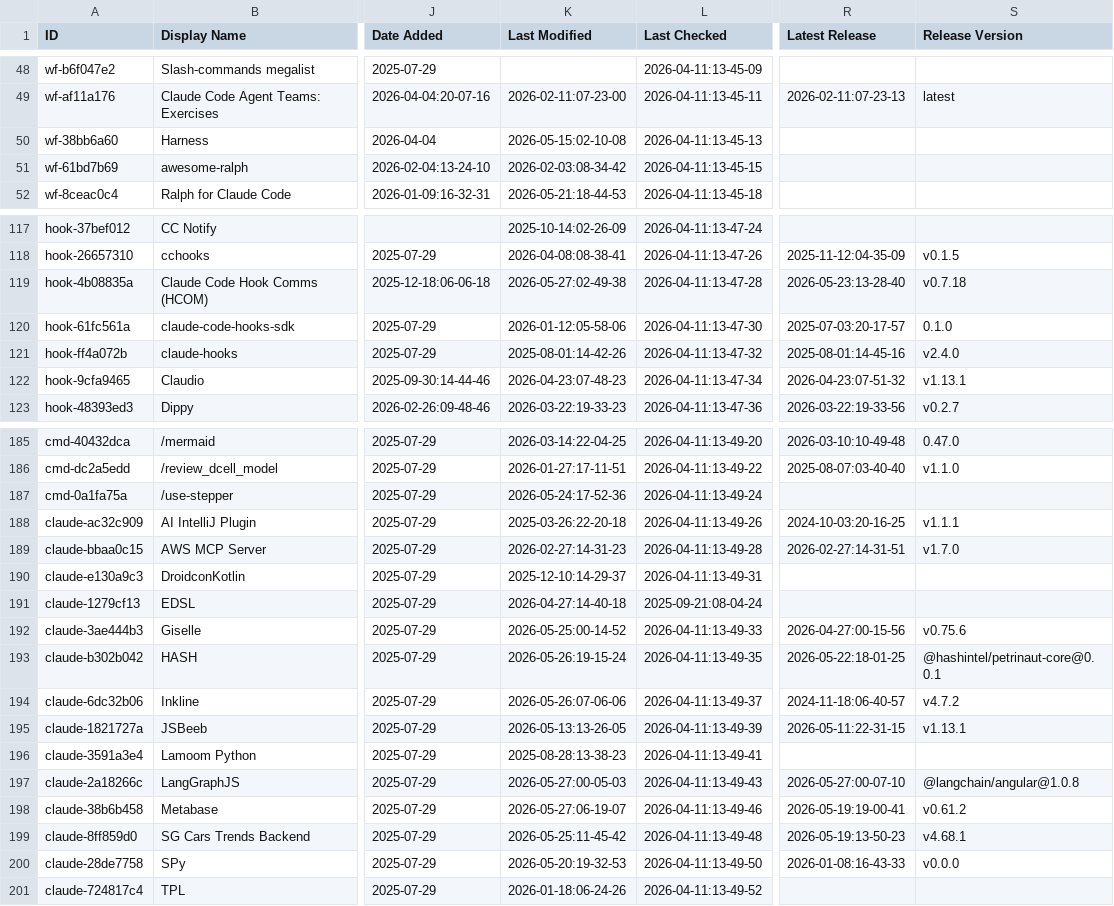
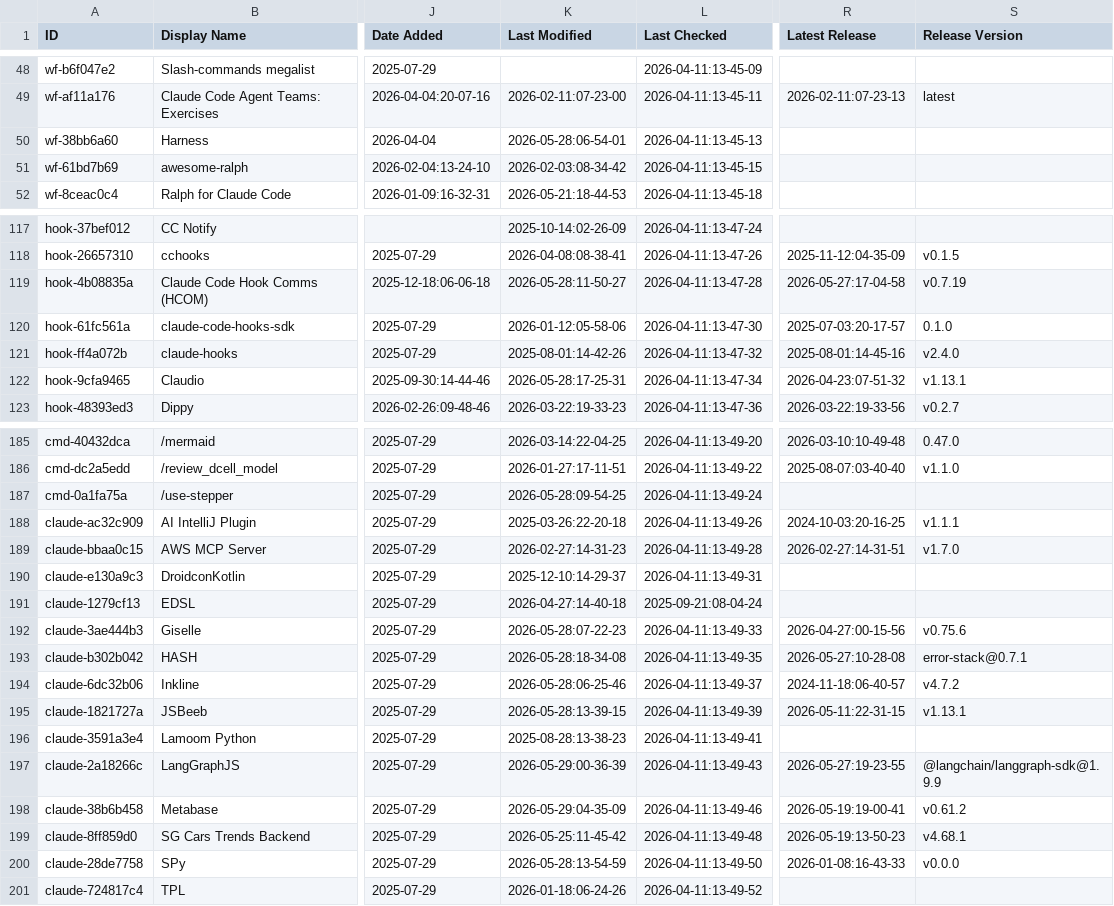
Before and after one commit to daniel-zou/awesome-claude-code, a CSV file: THE_RESOURCES_TABLE.csv, drawn as a sheet; only a part is shown, gaps mark what is left out; the diff covers the shown part only; the diff names each change by its address in the sheet, - before the commit and + after, or states it on an @@ line.

```diff
--- a/THE_RESOURCES_TABLE.csv
+++ b/THE_RESOURCES_TABLE.csv
-K50 (Last Modified): 2026-05-15:02-10-08
+K50 (Last Modified): 2026-05-28:06-54-01
-K119 (Last Modified): 2026-05-27:02-49-38
+K119 (Last Modified): 2026-05-28:11-50-27
-R119 (Latest Release): 2026-05-23:13-28-40
+R119 (Latest Release): 2026-05-27:17-04-58
-S119 (Release Version): v0.7.18
+S119 (Release Version): v0.7.19
-K122 (Last Modified): 2026-04-23:07-48-23
+K122 (Last Modified): 2026-05-28:17-25-31
-K187 (Last Modified): 2026-05-24:17-52-36
+K187 (Last Modified): 2026-05-28:09-54-25
-K192 (Last Modified): 2026-05-25:00-14-52
+K192 (Last Modified): 2026-05-28:07-22-23
-K193 (Last Modified): 2026-05-26:19-15-24
+K193 (Last Modified): 2026-05-28:18-34-08
-R193 (Latest Release): 2026-05-22:18-01-25
+R193 (Latest Release): 2026-05-27:10-28-08
-S193 (Release Version): @hashintel/petrinaut-core@0.0.1
+S193 (Release Version): error-stack@0.7.1
-K194 (Last Modified): 2026-05-26:07-06-06
+K194 (Last Modified): 2026-05-28:06-25-46
-K195 (Last Modified): 2026-05-13:13-26-05
+K195 (Last Modified): 2026-05-28:13-39-15
-K197 (Last Modified): 2026-05-27:00-05-03
+K197 (Last Modified): 2026-05-29:00-36-39
-R197 (Latest Release): 2026-05-27:00-07-10
+R197 (Latest Release): 2026-05-27:19-23-55
-S197 (Release Version): @langchain/angular@1.0.8
+S197 (Release Version): @langchain/langgraph-sdk@1.9.9
-K198 (Last Modified): 2026-05-27:06-19-07
+K198 (Last Modified): 2026-05-29:04-35-09
-K200 (Last Modified): 2026-05-20:19-32-53
+K200 (Last Modified): 2026-05-28:13-54-59
```
Also changed, not shown: 66 edited cells elsewhere in this file.
